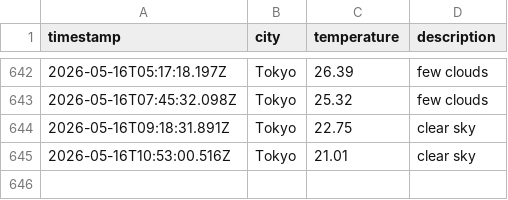
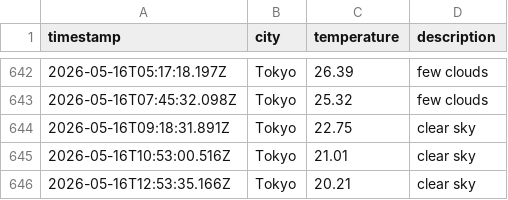
Before and after one commit to UlyssesTyson/Weather-App, a CSV file: data/weather_log.csv, drawn as a sheet; only a part is shown, gaps mark what is left out; the diff names each change by its address in the sheet, - before the commit and + after, or states it on an @@ line.

```diff
--- a/data/weather_log.csv
+++ b/data/weather_log.csv
+row 646: 2026-05-16T12:53:35.166Z | Tokyo | 20.21 | clear sky
```
Also changed, not shown: 1 other file.
